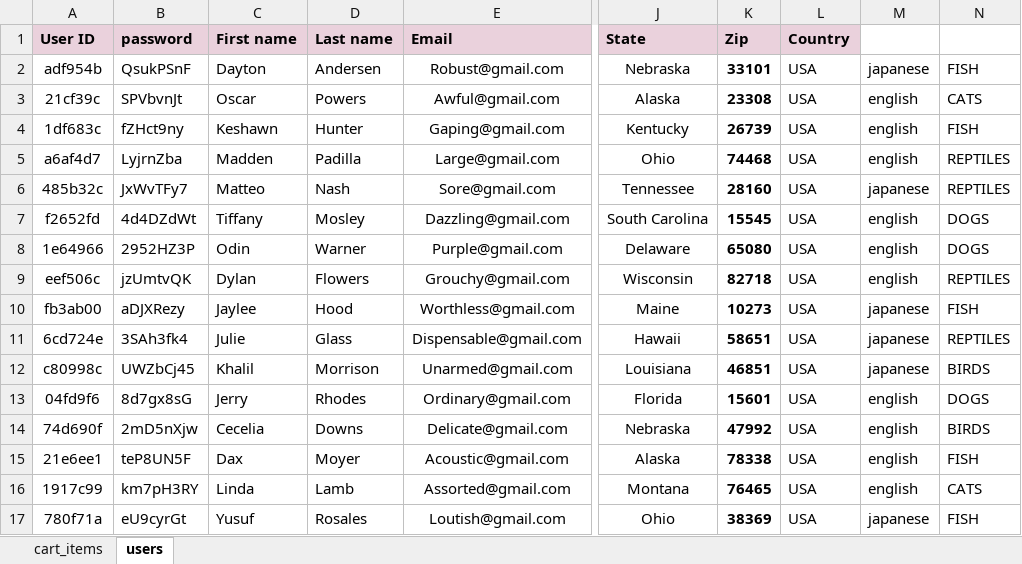
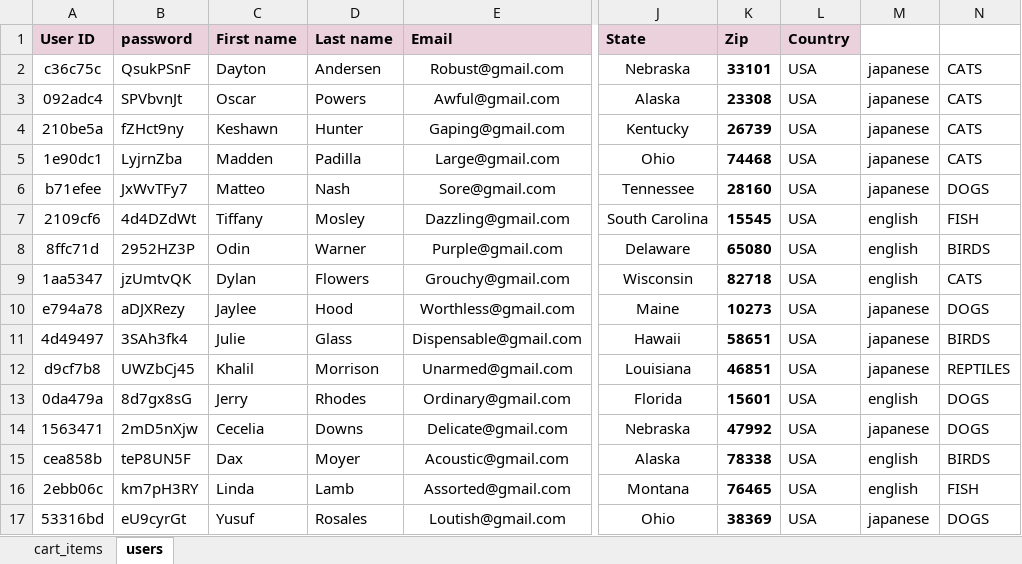
Before and after one commit to DusanDima/MyProject1, an Excel workbook: FirstProject/data/pet-store-data.xlsx, sheet users, drawn as a sheet; only a part is shown, gaps mark what is left out; values as stored, in another font and other column widths than the file's, no borders; the diff covers the shown part only; the diff names each change by its address in the sheet, - before the commit and + after, or states it on an @@ line.

```diff
--- a/FirstProject/data/pet-store-data.xlsx (sheet users)
+++ b/FirstProject/data/pet-store-data.xlsx (sheet users)
-A2 (User ID): adf954b
+A2 (User ID): c36c75c
-N2: FISH
+N2: CATS
-A3 (User ID): 21cf39c
+A3 (User ID): 092adc4
-M3:M5: english
+M3:M5: japanese
-A4 (User ID): 1df683c
+A4 (User ID): 210be5a
-N4: FISH
+N4: CATS
-A5 (User ID): a6af4d7
+A5 (User ID): 1e90dc1
-N5: REPTILES
+N5: CATS
-A6 (User ID): 485b32c
+A6 (User ID): b71efee
-N6: REPTILES
+N6: DOGS
-A7 (User ID): f2652fd
+A7 (User ID): 2109cf6
-N7: DOGS
+N7: FISH
-A8 (User ID): 1e64966
+A8 (User ID): 8ffc71d
-N8: DOGS
+N8: BIRDS
-A9 (User ID): eef506c
+A9 (User ID): 1aa5347
-N9: REPTILES
+N9: CATS
-A10 (User ID): fb3ab00
+A10 (User ID): e794a78
-N10: FISH
+N10: DOGS
-A11 (User ID): 6cd724e
+A11 (User ID): 4d49497
-N11: REPTILES
+N11: BIRDS
-A12 (User ID): c80998c
+A12 (User ID): d9cf7b8
-N12: BIRDS
+N12: REPTILES
-A13 (User ID): 04fd9f6
+A13 (User ID): 0da479a
-A14 (User ID): 74d690f
+A14 (User ID): 1563471
-M14: english
+M14: japanese
-N14: BIRDS
+N14: DOGS
-A15 (User ID): 21e6ee1
+A15 (User ID): cea858b
-N15: FISH
+N15: BIRDS
-A16 (User ID): 1917c99
+A16 (User ID): 2ebb06c
-N16: CATS
+N16: FISH
-A17 (User ID): 780f71a
+A17 (User ID): 53316bd
-N17: FISH
+N17: DOGS
```
Also changed, not shown: 82 edited cells elsewhere in this sheet, 23 other files.
